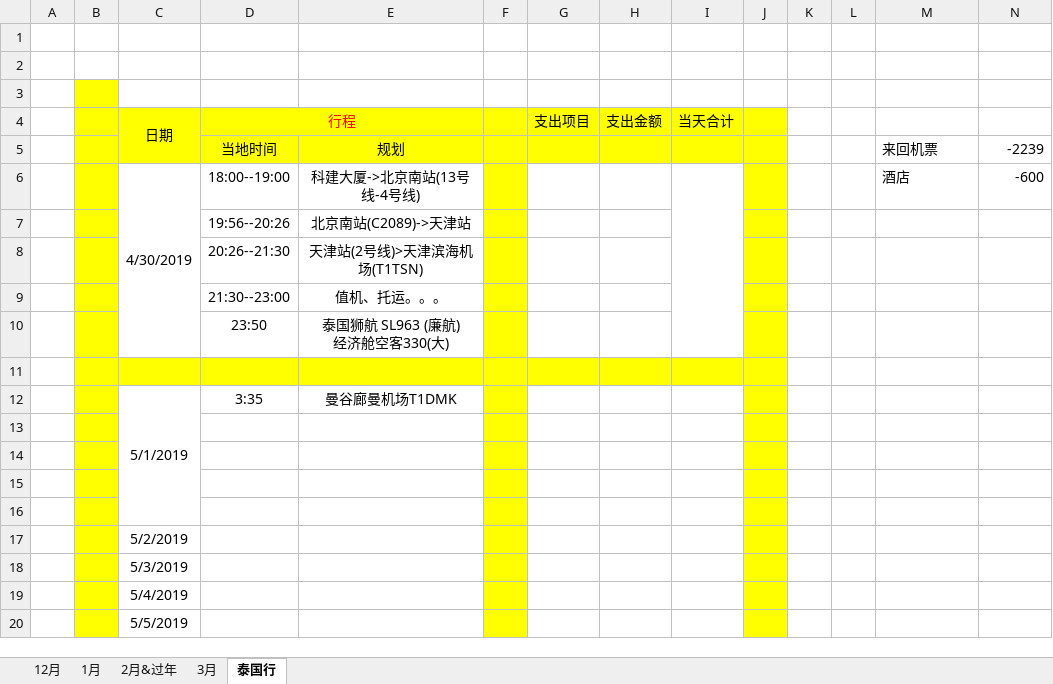
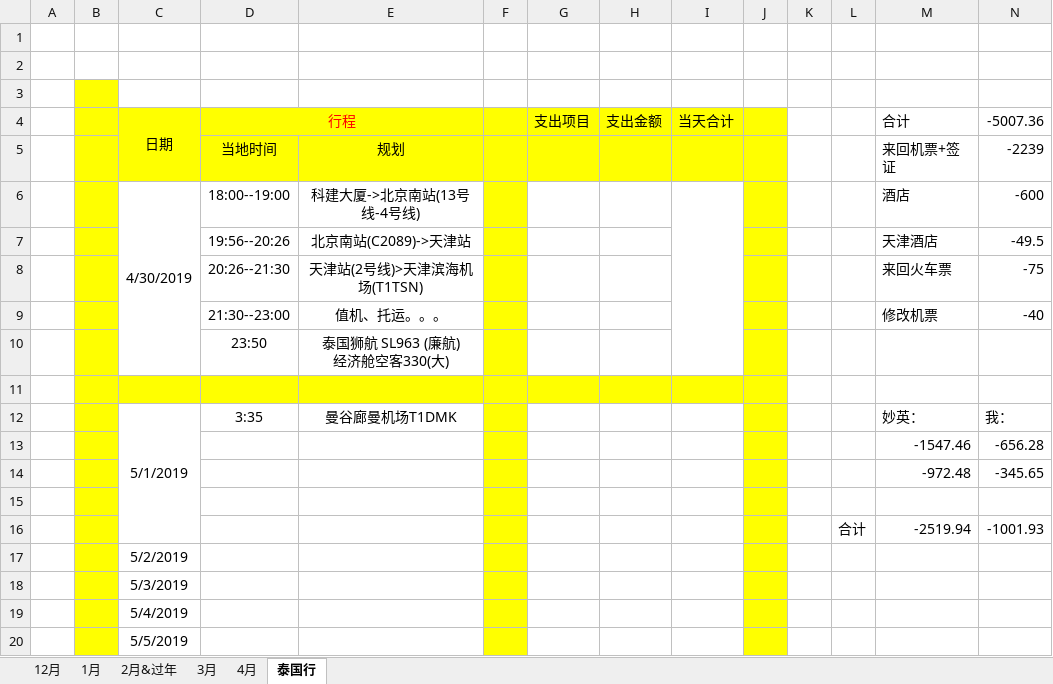
Before and after one commit to sxlcjqq/-, an Excel workbook: 健忘症患者的账本.xlsx, sheet 泰国行, drawn as a sheet; values as stored, in another font and other column widths than the file's, no borders; removed rows and columns are numbered as before the commit, all else as after; the diff names each change by its address in the sheet, - before the commit and + after, or states it on an @@ line.

```diff
--- a/健忘症患者的账本.xlsx (sheet 泰国行)
+++ b/健忘症患者的账本.xlsx (sheet 泰国行)
+sheet tab: 4月
-M4: (empty)
+M4: 合计
-N4: (empty)
+N4: -5007.36
-M5: 来回机票
+M5: 来回机票+签证
-M7: (empty)
+M7: 天津酒店
-N7: (empty)
+N7: -49.5
-M8: (empty)
+M8: 来回火车票
-N8: (empty)
+N8: -75
-M9: (empty)
+M9: 修改机票
-N9: (empty)
+N9: -40
-M12: (empty)
+M12: 妙英：
-N12: (empty)
+N12: 我：
+row 13:  |  |  |  |  |  |  |  |  |  |  |  | -1547.46 | -656.28
+row 14:  |  |  |  |  |  |  |  |  |  |  |  | -972.48 | -345.65
-row 16: (empty)
+row 16:  |  |  |  |  |  |  |  |  |  |  | 合计 | -2519.94 | -1001.93
-row 15: (empty)
-row 16: (empty)
```
Also changed, not shown: sheet 3月, sheet 2月&过年, sheet 1月, sheet 12月, formulas that keep their value.
